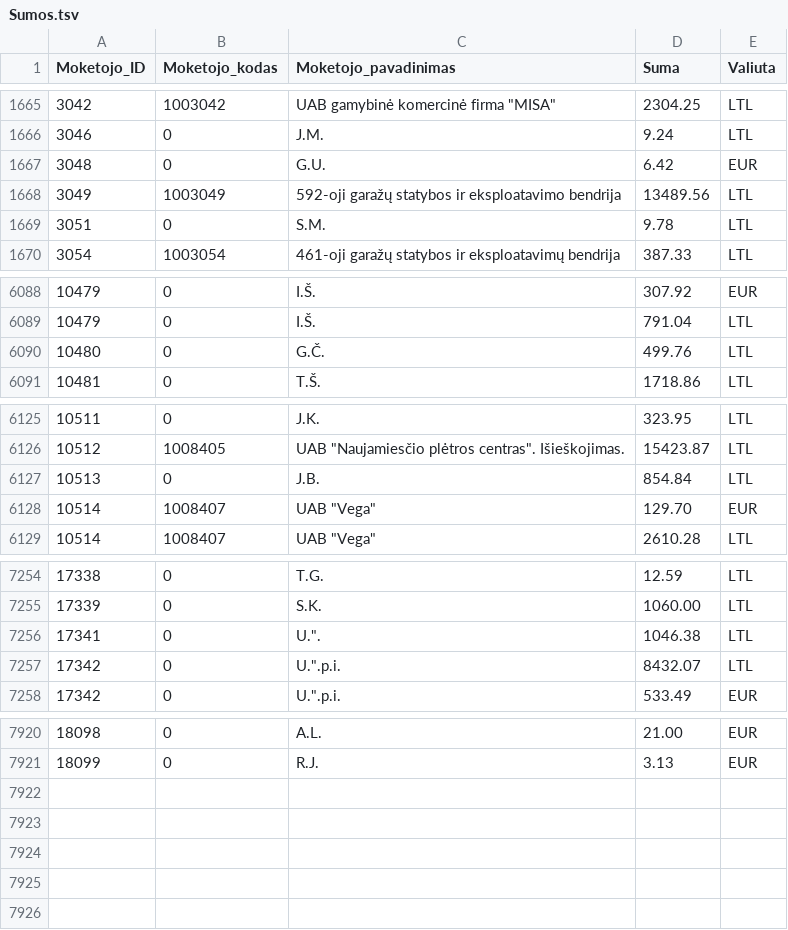
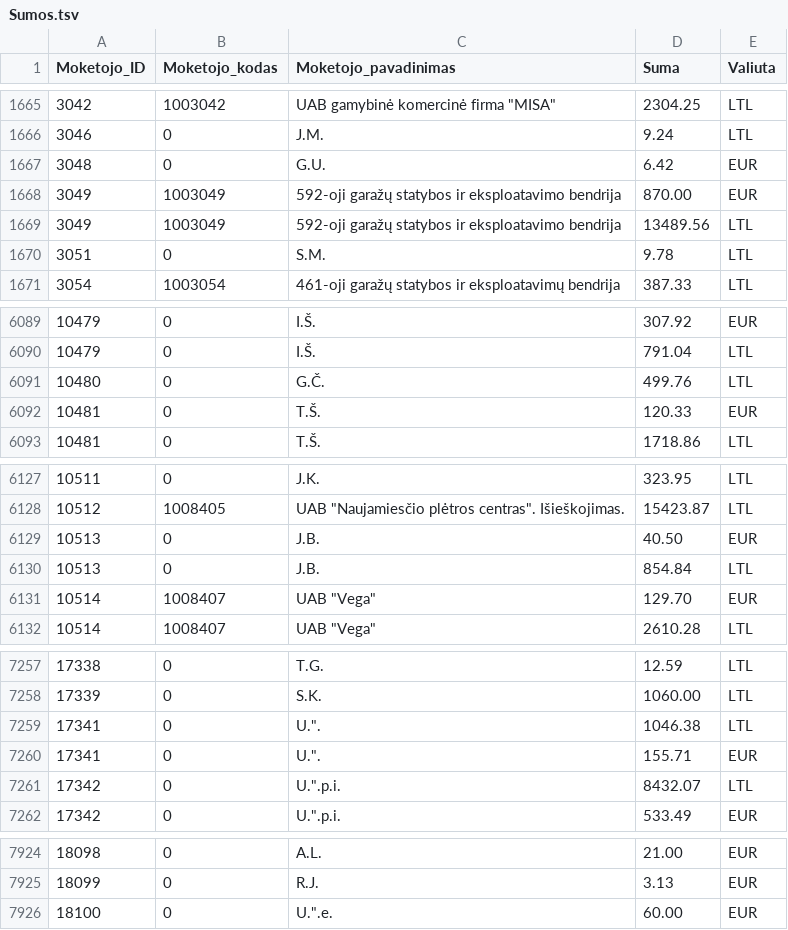
Before and after one commit to vilnius/zemesnuomossutartys, a TSV file: data/Sumos.tsv, drawn as a sheet; only a part is shown, gaps mark what is left out; the diff covers the shown part only; the diff names each change by its address in the sheet, - before the commit and + after, or states it on an @@ line.

Commit message:
update

```diff
--- a/data/Sumos.tsv
+++ b/data/Sumos.tsv
+row 1668: 3049 | 1003049 | 592-oji garažų statybos ir eksploatavimo bendrija | 870.00 | EUR
+row 6092: 10481 | 0 | T.Š. | 120.33 | EUR
+row 6129: 10513 | 0 | J.B. | 40.50 | EUR
+row 7260: 17341 | 0 | U.". | 155.71 | EUR
+row 7926: 18100 | 0 | U.".e. | 60.00 | EUR
```
Also changed, not shown: 4 edited cells elsewhere in this file.
